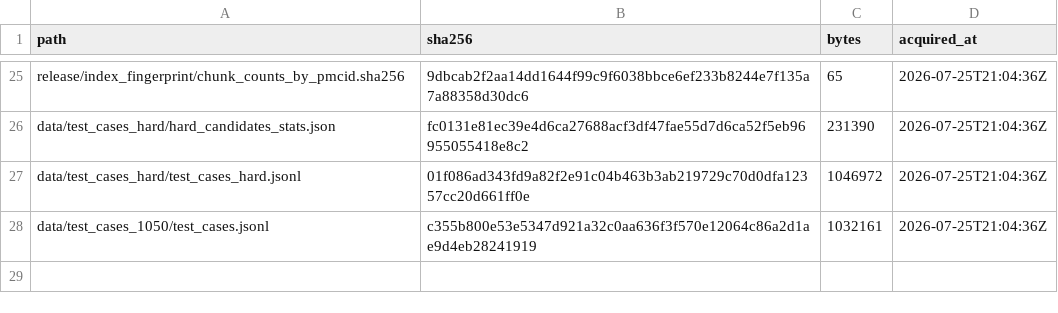
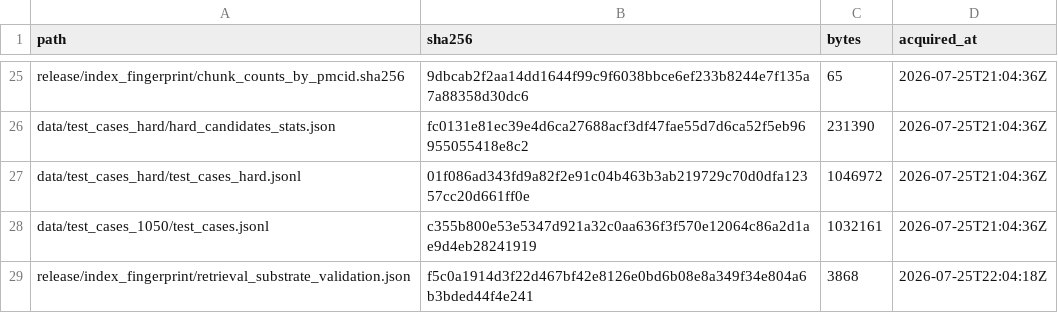
Before and after one commit to Jangulo7/geno_agent, a TSV file: data/MANIFEST.tsv, drawn as a sheet; only a part is shown, gaps mark what is left out.

Commit message:
D: retrieval-substrate validation
Source-article recall@100 = 0.357 (gene symbol) / 0.374 (HPO labels) over the
345 eligible cases; only 130/415 source publications are in the index.

```diff
--- a/data/MANIFEST.tsv
+++ b/data/MANIFEST.tsv
@@ -28 +28,2 @@ data/test_cases_hard/test_cases_hard.jsonl	01f086ad343fd9a82f2e91c04b463b3ab2197
 data/test_cases_1050/test_cases.jsonl	c355b800e53e5347d921a32c0aa636f3f570e12064c86a2d1ae9d4eb28241919	1032161	2026-07-25T21:04:36Z
+release/index_fingerprint/retrieval_substrate_validation.json	f5c0a1914d3f22d467bf42e8126e0bd6b08e8a349f34e804a6b3bded44f4e241	3868	2026-07-25T22:04:18Z
```
Also changed, not shown: 2 other files.
